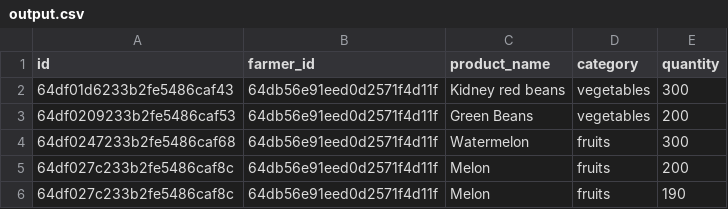
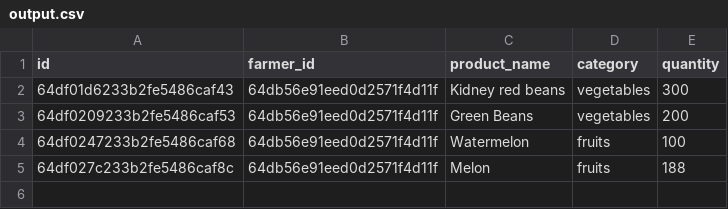
Before and after one commit to VeshRaazThapa/FarmTrading, a CSV file: backend/output.csv, drawn as a sheet.

```diff
--- a/backend/output.csv
+++ b/backend/output.csv
@@ -3,4 +3,3 @@
 "64df0209233b2fe5486caf53","64db56e91eed0d2571f4d11f","Green Beans ","vegetables",200
-"64df0247233b2fe5486caf68","64db56e91eed0d2571f4d11f","Watermelon","fruits",300
-"64df027c233b2fe5486caf8c","64db56e91eed0d2571f4d11f","Melon","fruits",200
-"64df027c233b2fe5486caf8c","64db56e91eed0d2571f4d11f","Melon","fruits",190
+"64df0247233b2fe5486caf68","64db56e91eed0d2571f4d11f","Watermelon","fruits",100
+"64df027c233b2fe5486caf8c","64db56e91eed0d2571f4d11f","Melon","fruits",188
```
Also changed, not shown: 7 other files.
